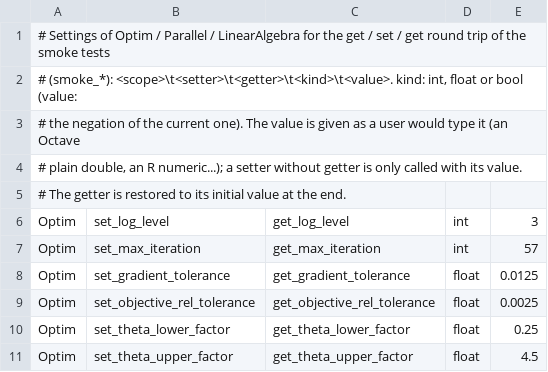
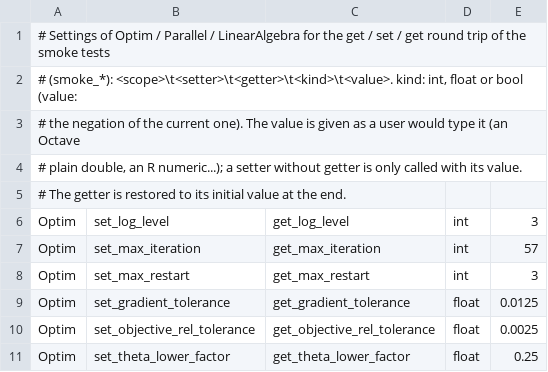
Before and after one commit to libKriging/libKriging, a TSV file: tools/checks/binding_api/smoke_setters.tsv, drawn as a sheet; only a part is shown; the shorter side is filled out with more unchanged rows; the diff names each change by its address in the sheet, - before the commit and + after, or states it on an @@ line.

```diff
--- a/tools/checks/binding_api/smoke_setters.tsv
+++ b/tools/checks/binding_api/smoke_setters.tsv
+row 8: Optim | set_max_restart | get_max_restart | int | 3
```
Also changed, not shown: 27 other files.
